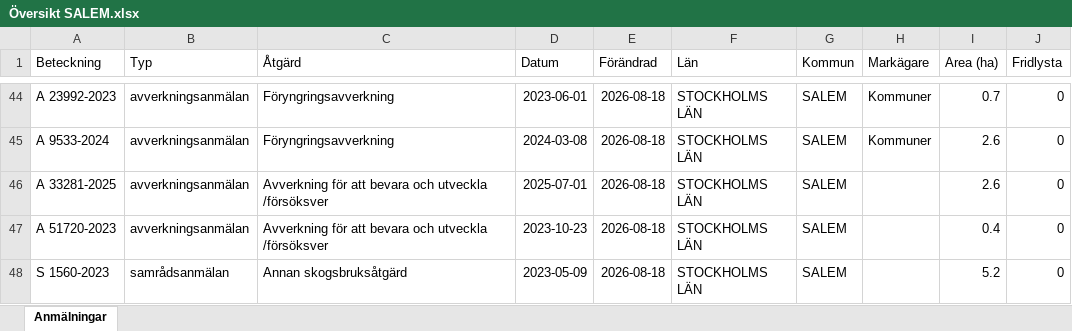
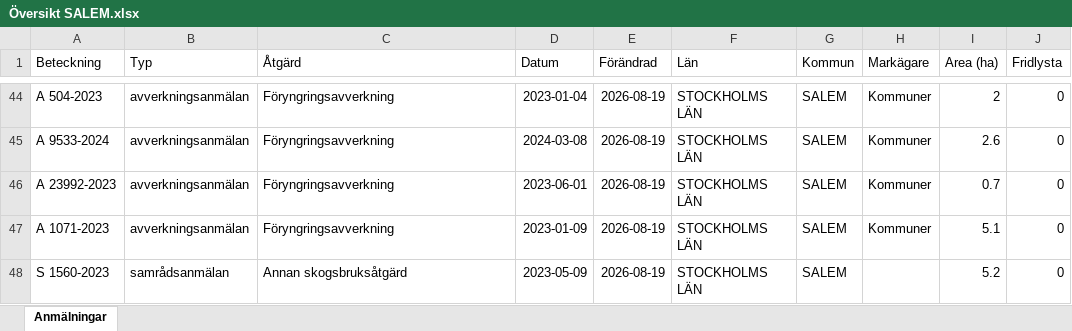
Before and after one commit to klasma/Logging_0128, an Excel workbook: Översikt SALEM.xlsx, sheet Anmälningar, drawn as a sheet; only a part is shown, gaps mark what is left out; values as stored, in another font and other column widths than the file's, no borders; the diff covers the shown part only; the diff names each change by its address in the sheet, - before the commit and + after, or states it on an @@ line.

```diff
--- a/Översikt SALEM.xlsx (sheet Anmälningar)
+++ b/Översikt SALEM.xlsx (sheet Anmälningar)
-A44 (Beteckning): A 23992-2023
+A44 (Beteckning): A 504-2023
-D44 (Datum): 2023-06-01
+D44 (Datum): 2023-01-04
-E44:E48 (Förändrad): 2026-08-18
+E44:E48 (Förändrad): 2026-08-19
-I44 (Area (ha)): 0.7
+I44 (Area (ha)): 2
-A46 (Beteckning): A 33281-2025
+A46 (Beteckning): A 23992-2023
-C46:C47 (Åtgärd): Avverkning för att bevara och utveckla /försöksver
+C46:C47 (Åtgärd): Föryngringsavverkning
-D46 (Datum): 2025-07-01
+D46 (Datum): 2023-06-01
-H46:H47 (Markägare): (empty)
+H46:H47 (Markägare): Kommuner
-I46 (Area (ha)): 2.6
+I46 (Area (ha)): 0.7
-A47 (Beteckning): A 51720-2023
+A47 (Beteckning): A 1071-2023
-D47 (Datum): 2023-10-23
+D47 (Datum): 2023-01-09
-I47 (Area (ha)): 0.4
+I47 (Area (ha)): 5.1
```
Also changed, not shown: 7 added rows, 7 removed rows and 65 edited cells elsewhere in this sheet, artfynd/A 2987-2023 artfynd.xlsx, artfynd/A 2990-2023 artfynd.xlsx, 57 other files.
